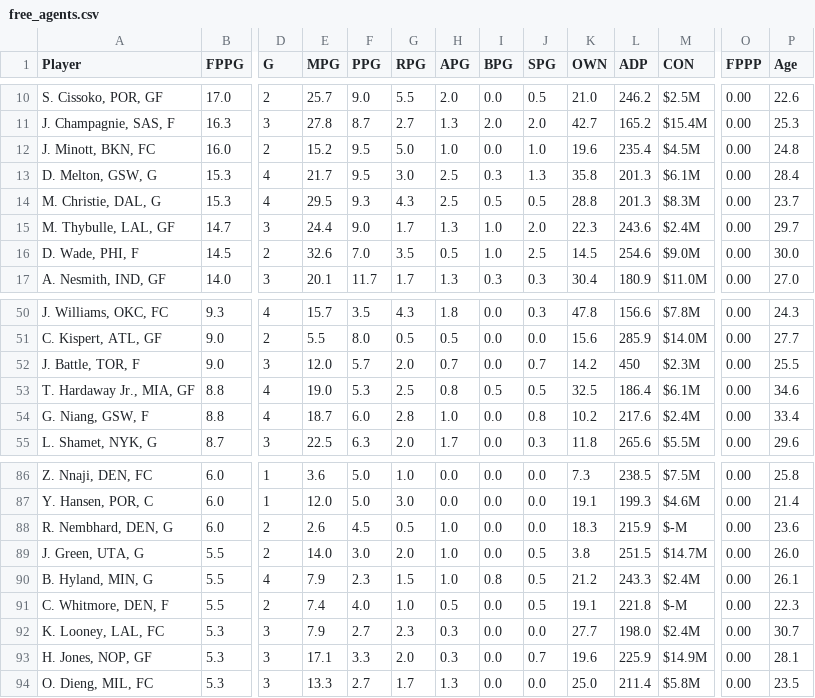
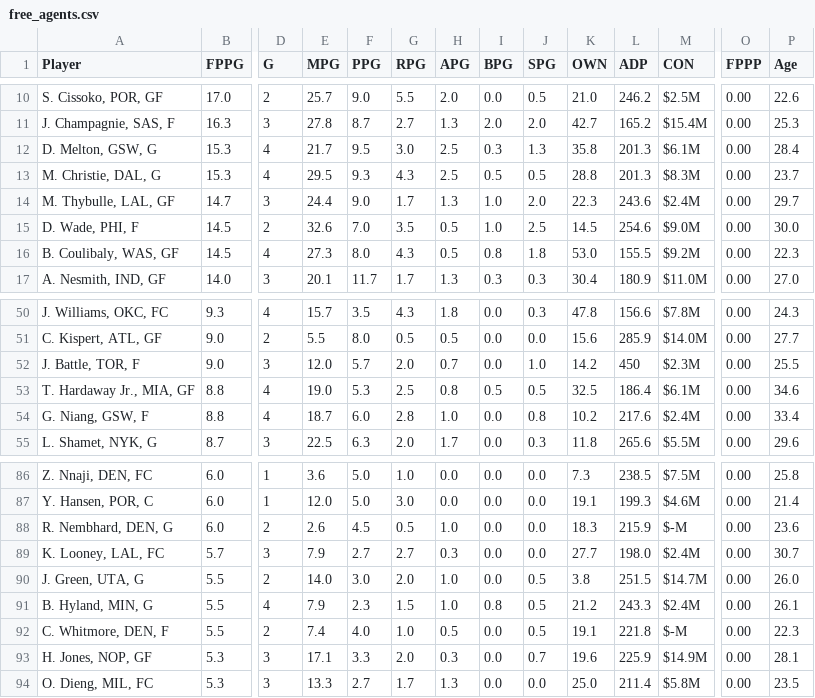
Before and after one commit to fedecast/SandC_draft, a CSV file: data/free_agents.csv, drawn as a sheet; only a part is shown, gaps mark what is left out; removed rows and columns are numbered as before the commit, all else as after; rows hold the shown columns only; the diff names each change by its address in the sheet, - before the commit and + after, or states it on an @@ line.

```diff
--- a/data/free_agents.csv
+++ b/data/free_agents.csv
-row 12: J. Minott, BKN, FC | 16.0 | 2 | 15.2 | 9.5 | 5.0 | 1.0 | 0.0 | 1.0 | 19.6 | 235.4 | $4.5M | 0.00 | 24.8
+row 16: B. Coulibaly, WAS, GF | 14.5 | 4 | 27.3 | 8.0 | 4.3 | 0.5 | 0.8 | 1.8 | 53.0 | 155.5 | $9.2M | 0.00 | 22.3
-J52 (SPG): 0.7
+J52 (SPG): 1.0
+row 89: K. Looney, LAL, FC | 5.7 | 3 | 7.9 | 2.7 | 2.7 | 0.3 | 0.0 | 0.0 | 27.7 | 198.0 | $2.4M | 0.00 | 30.7
-row 92: K. Looney, LAL, FC | 5.3 | 3 | 7.9 | 2.7 | 2.3 | 0.3 | 0.0 | 0.0 | 27.7 | 198.0 | $2.4M | 0.00 | 30.7
```
Also changed, not shown: 4 other files.
